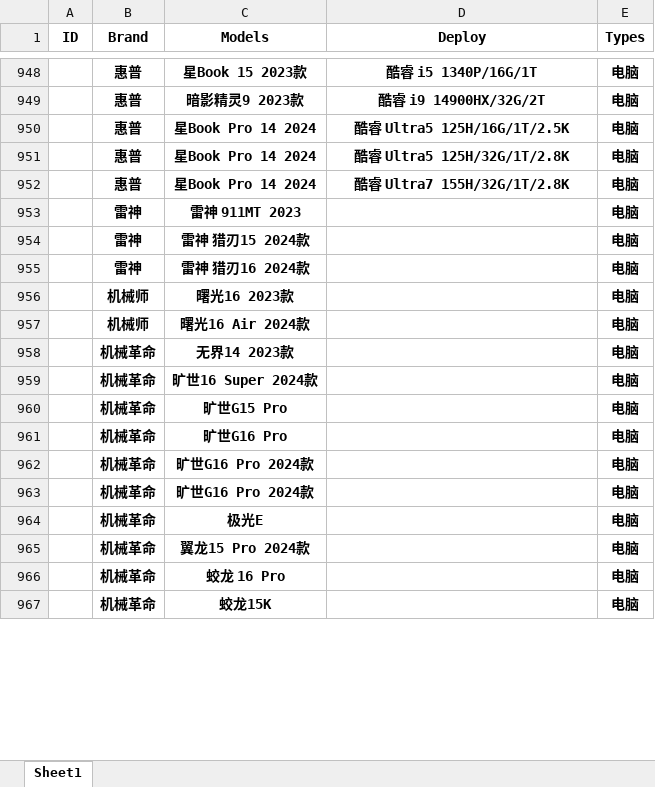
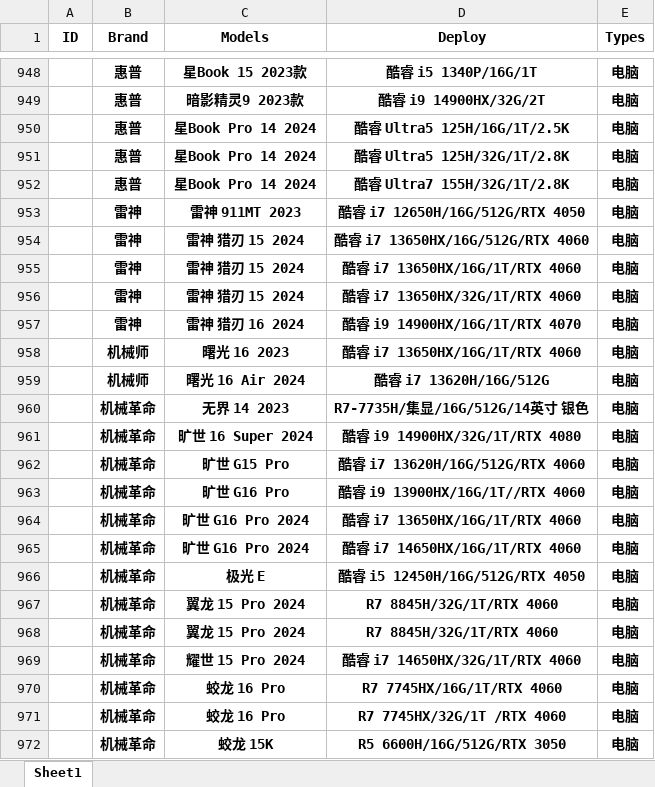
Before and after one commit to YonglinChann/myWork, an Excel workbook: Python/Equipments/机型表.xlsx, sheet Sheet1, drawn as a sheet; only a part is shown, gaps mark what is left out; values as stored, in another font and other column widths than the file's, no borders; addresses are those after the commit; the diff covers the shown part only; the diff names each change by its address in the sheet, - before the commit and + after, or states it on an @@ line.

Commit message:
保存进度备份

```diff
--- a/Python/Equipments/机型表.xlsx (sheet Sheet1)
+++ b/Python/Equipments/机型表.xlsx (sheet Sheet1)
-D953 (Deploy): (empty)
+D953 (Deploy): 酷睿 i7 12650H/16G/512G/RTX 4050
-C954 (Models): 雷神 猎刃15 2024款
+C954 (Models): 雷神 猎刃 15 2024
-D954 (Deploy): (empty)
+D954 (Deploy): 酷睿 i7 13650HX/16G/512G/RTX 4060
+row 955:  | 雷神 | 雷神 猎刃 15 2024 | 酷睿 i7 13650HX/16G/1T/RTX 4060 | 电脑
+row 956:  | 雷神 | 雷神 猎刃 15 2024 | 酷睿 i7 13650HX/32G/1T/RTX 4060 | 电脑
-C957 (Models): 雷神 猎刃16 2024款
+C957 (Models): 雷神 猎刃 16 2024
-D957 (Deploy): (empty)
+D957 (Deploy): 酷睿 i9 14900HX/16G/1T/RTX 4070
-C958 (Models): 曙光16 2023款
+C958 (Models): 曙光 16 2023
-D958 (Deploy): (empty)
+D958 (Deploy): 酷睿 i7 13650HX/16G/1T/RTX 4060
-C959 (Models): 曙光16 Air 2024款
+C959 (Models): 曙光 16 Air 2024
-D959 (Deploy): (empty)
+D959 (Deploy): 酷睿 i7 13620H/16G/512G
-C960 (Models): 无界14 2023款
+C960 (Models): 无界 14 2023
-D960 (Deploy): (empty)
+D960 (Deploy): R7-7735H/集显/16G/512G/14英寸 银色
-C961 (Models): 旷世16 Super 2024款
+C961 (Models): 旷世 16 Super 2024
-D961 (Deploy): (empty)
+D961 (Deploy): 酷睿 i9 14900HX/32G/1T/RTX 4080
-C962 (Models): 旷世G15 Pro
+C962 (Models): 旷世 G15 Pro
-D962 (Deploy): (empty)
+D962 (Deploy): 酷睿 i7 13620H/16G/512G/RTX 4060
-C963 (Models): 旷世G16 Pro
+C963 (Models): 旷世 G16 Pro
-D963 (Deploy): (empty)
+D963 (Deploy): 酷睿 i9 13900HX/16G/1T//RTX 4060
-C964:C965 (Models): 旷世G16 Pro 2024款
+C964:C965 (Models): 旷世 G16 Pro 2024
-D964 (Deploy): (empty)
+D964 (Deploy): 酷睿 i7 13650HX/16G/1T/RTX 4060
-D965 (Deploy): (empty)
+D965 (Deploy): 酷睿 i7 14650HX/16G/1T/RTX 4060
-C966 (Models): 极光E
+C966 (Models): 极光 E
-D966 (Deploy): (empty)
+D966 (Deploy): 酷睿 i5 12450H/16G/512G/RTX 4050
-C967 (Models): 翼龙15 Pro 2024款
+C967 (Models): 翼龙 15 Pro 2024
-D967 (Deploy): (empty)
+D967 (Deploy): R7 8845H/32G/1T/RTX 4060
+row 968:  | 机械革命 | 翼龙 15 Pro 2024 | R7 8845H/32G/1T/RTX 4060 | 电脑
+row 969:  | 机械革命 | 耀世 15 Pro 2024 | 酷睿 i7 14650HX/32G/1T/RTX 4060 | 电脑
-D970 (Deploy): (empty)
+D970 (Deploy): R7 7745HX/16G/1T/RTX 4060
+row 971:  | 机械革命 | 蛟龙 16 Pro | R7 7745HX/32G/1T /RTX 4060 | 电脑
-C972 (Models): 蛟龙15K
+C972 (Models): 蛟龙 15K
-D972 (Deploy): (empty)
+D972 (Deploy): R5 6600H/16G/512G/RTX 3050
```
Also changed, not shown: 5 added rows and 2 edited cells elsewhere in this sheet.
